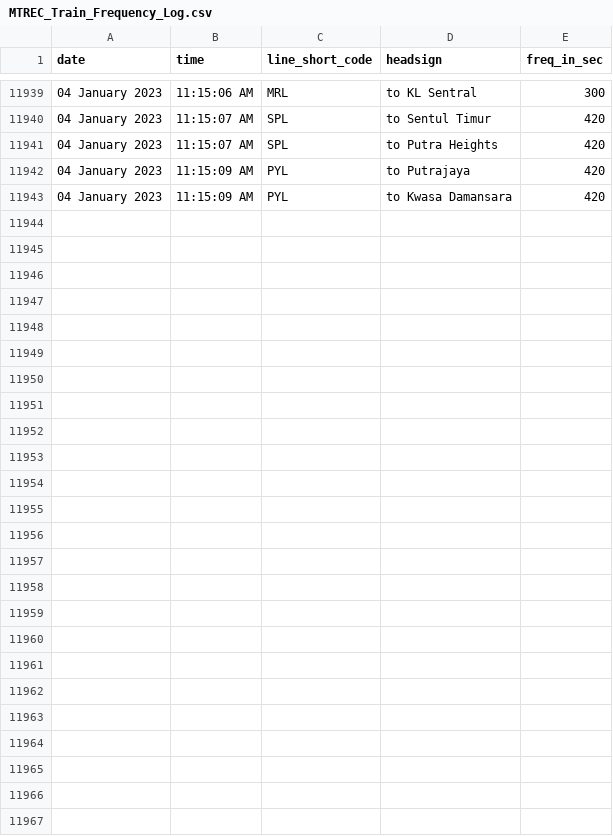
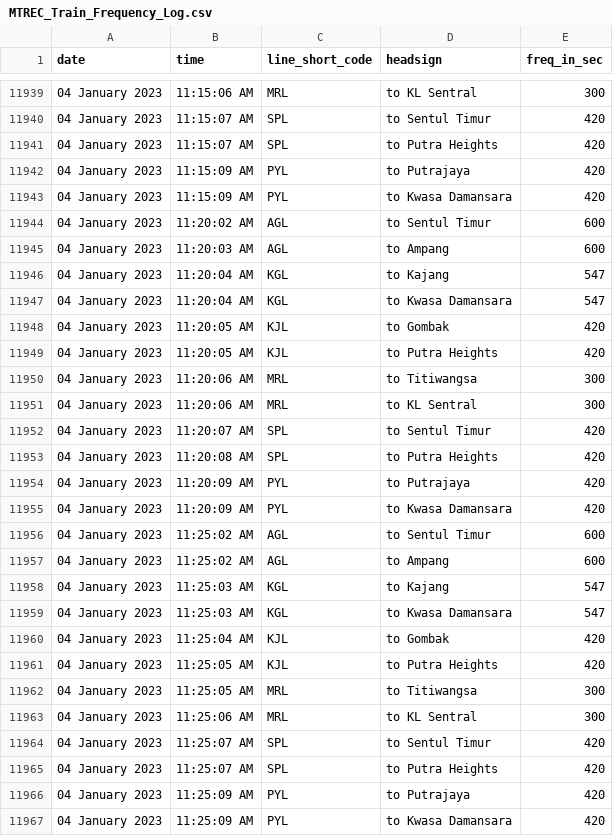
Before and after one commit to malaysiatrec/RapidRail-Train-Freq-History, a CSV file: MTREC Train Frequency Log/MTREC_Train_Frequency_Log.csv, drawn as a sheet; only a part is shown, gaps mark what is left out.

Commit message:
Update new CSV and JSON of MTREC Train Frequency Log

```diff
--- a/MTREC Train Frequency Log/MTREC_Train_Frequency_Log.csv
+++ b/MTREC Train Frequency Log/MTREC_Train_Frequency_Log.csv
@@ -11943 +11943,25 @@ date,time,line_short_code,headsign,freq_in_sec
 04 January 2023, 11:15:09 AM,PYL,to Kwasa Damansara,420
+04 January 2023, 11:20:02 AM,AGL,to Sentul Timur,600
+04 January 2023, 11:20:03 AM,AGL,to Ampang,600
+04 January 2023, 11:20:04 AM,KGL,to Kajang,547
+04 January 2023, 11:20:04 AM,KGL,to Kwasa Damansara,547
+04 January 2023, 11:20:05 AM,KJL,to Gombak,420
+04 January 2023, 11:20:05 AM,KJL,to Putra Heights,420
+04 January 2023, 11:20:06 AM,MRL,to Titiwangsa,300
+04 January 2023, 11:20:06 AM,MRL,to KL Sentral,300
+04 January 2023, 11:20:07 AM,SPL,to Sentul Timur,420
+04 January 2023, 11:20:08 AM,SPL,to Putra Heights,420
+04 January 2023, 11:20:09 AM,PYL,to Putrajaya,420
+04 January 2023, 11:20:09 AM,PYL,to Kwasa Damansara,420
+04 January 2023, 11:25:02 AM,AGL,to Sentul Timur,600
+04 January 2023, 11:25:02 AM,AGL,to Ampang,600
+04 January 2023, 11:25:03 AM,KGL,to Kajang,547
+04 January 2023, 11:25:03 AM,KGL,to Kwasa Damansara,547
+04 January 2023, 11:25:04 AM,KJL,to Gombak,420
+04 January 2023, 11:25:05 AM,KJL,to Putra Heights,420
+04 January 2023, 11:25:05 AM,MRL,to Titiwangsa,300
+04 January 2023, 11:25:06 AM,MRL,to KL Sentral,300
+04 January 2023, 11:25:07 AM,SPL,to Sentul Timur,420
+04 January 2023, 11:25:07 AM,SPL,to Putra Heights,420
+04 January 2023, 11:25:09 AM,PYL,to Putrajaya,420
+04 January 2023, 11:25:09 AM,PYL,to Kwasa Damansara,420
```
Also changed, not shown: 2 other files.
